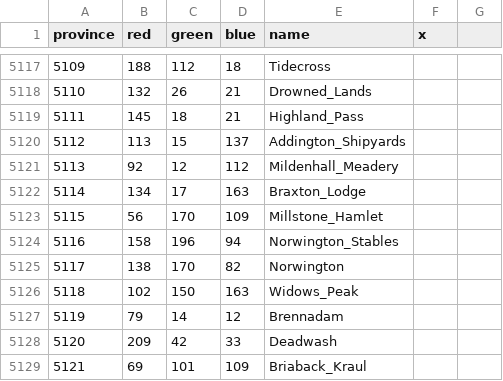
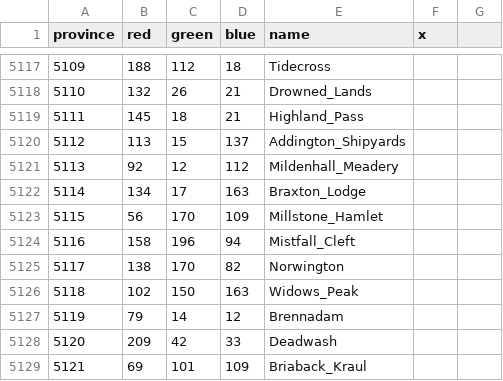
Before and after one commit to trym-b/WWU, a CSV file: map/definition.csv, drawn as a sheet; only a part is shown, gaps mark what is left out.

Commit message:
minor province name adjustments

```diff
--- a/map/definition.csv
+++ b/map/definition.csv
@@ -5123,3 +5123,3 @@ province;red;green;blue;name;x;
 5115;56;170;109;Millstone_Hamlet;;
-5116;158;196;94;Norwington_Stables;;
+5116;158;196;94;Mistfall_Cleft;;
 5117;138;170;82;Norwington;;
```
Also changed, not shown: 2 other files.
